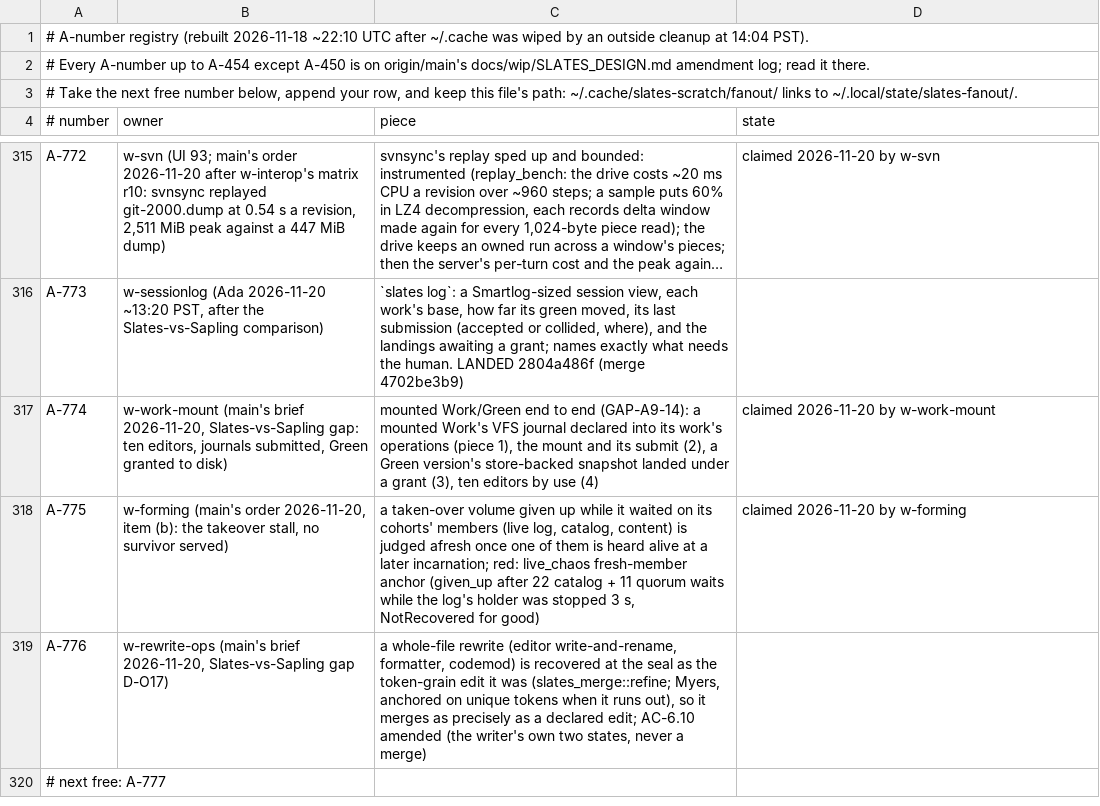
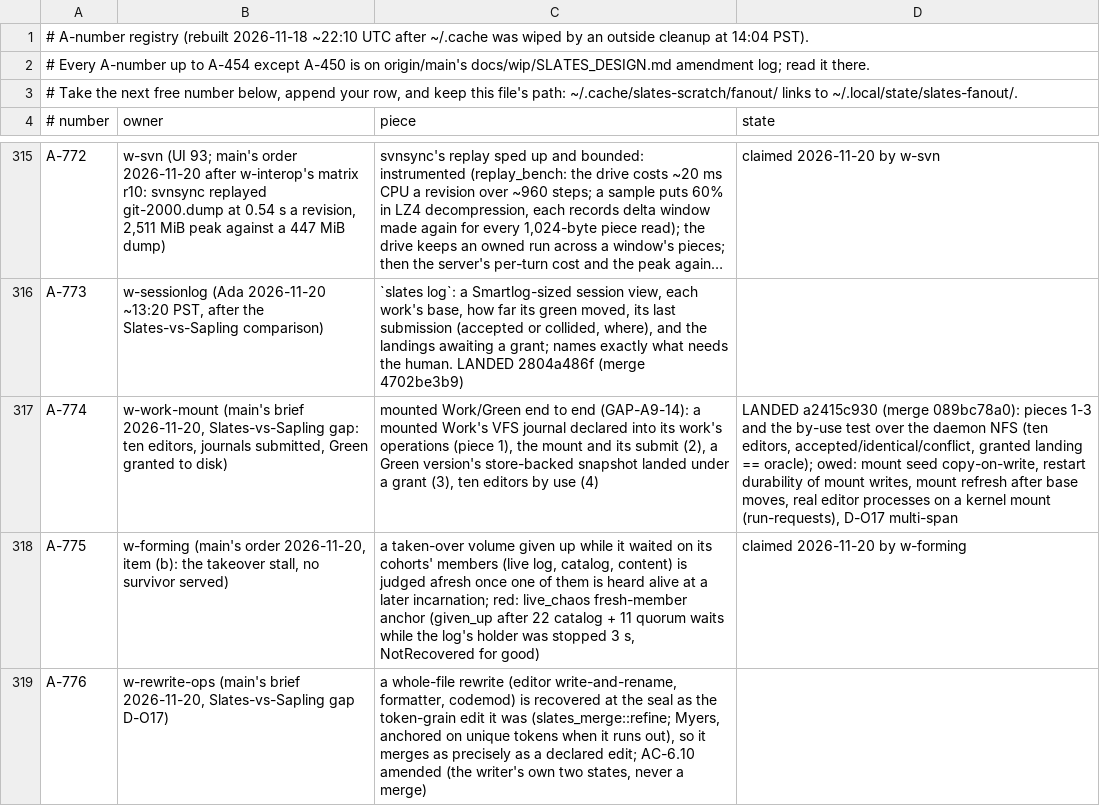
Before and after one commit to hyper-light/slates, a TSV file: amendments.tsv, drawn as a sheet; only a part is shown, gaps mark what is left out; the shorter side is filled out with more unchanged rows; long unchanged cells end in …; the diff names each change by its address in the sheet, - before the commit and + after, or states it on an @@ line.

Commit message:
w-work-mount: A-774 landed (a2415c930), progress, run requests

```diff
--- a/amendments.tsv
+++ b/amendments.tsv
-D317 (state): claimed 2026-11-20 by w-work-mount
+D317 (state): LANDED a2415c930 (merge 089bc78a0): pieces 1-3 and the by-use test over the daemon NFS (ten editors, accepted/identical/conflict, granted landing == oracle); owed: mount seed copy-on-write, restart durability of mount writes, mount refresh after base moves, real editor processes on a kernel mount (run-requests), D-O17 multi-span
```
Also changed, not shown: 2 other files.
